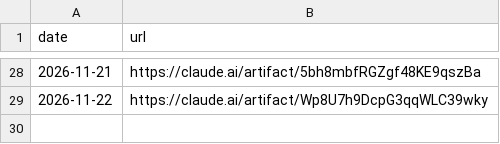
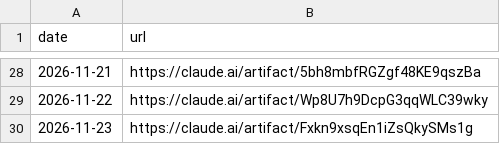
Before and after one commit to llantis/claude-betting-tournament, a CSV file: data/dashboard/links.csv, drawn as a sheet; only a part is shown, gaps mark what is left out; the diff names each change by its address in the sheet, - before the commit and + after, or states it on an @@ line.

```diff
--- a/data/dashboard/links.csv
+++ b/data/dashboard/links.csv
+row 30: 2026-11-23 | https://claude.ai/artifact/Fxkn9xsqEn1iZsQkySMs1g
```
Also changed, not shown: 1 other file.
